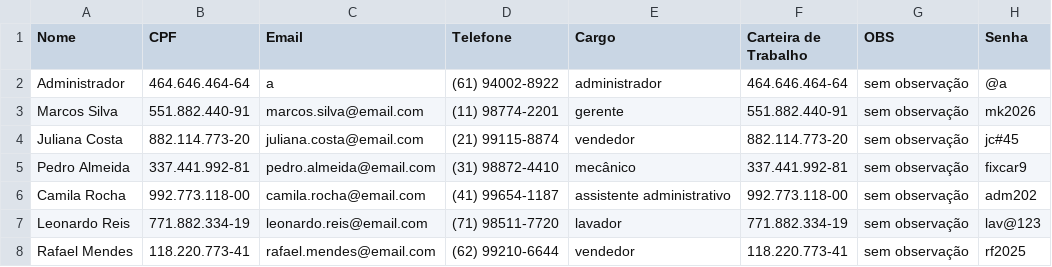
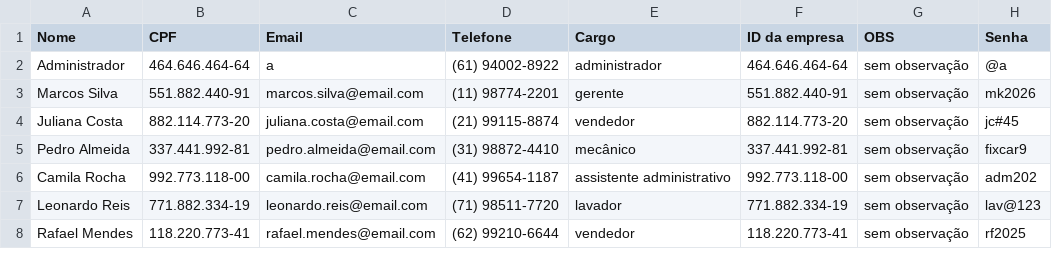
Before and after one commit to victor4245/Sistema-auto-facil-projeto-python-faculdade-, a CSV file: BD_interno/CadFun.csv, drawn as a sheet.

```diff
--- a/BD_interno/CadFun.csv
+++ b/BD_interno/CadFun.csv
@@ -1,2 +1,2 @@
-Nome,CPF,Email,Telefone,Cargo,Carteira de Trabalho,OBS,Senha
+Nome,CPF,Email,Telefone,Cargo,ID da empresa,OBS,Senha
 Administrador,464.646.464-64,a,(61) 94002-8922,administrador,464.646.464-64,sem observação,@a
```
Also changed, not shown: BD_interno/AgenReu.csv, BD_interno/CadFro.csv, 11 other files.
